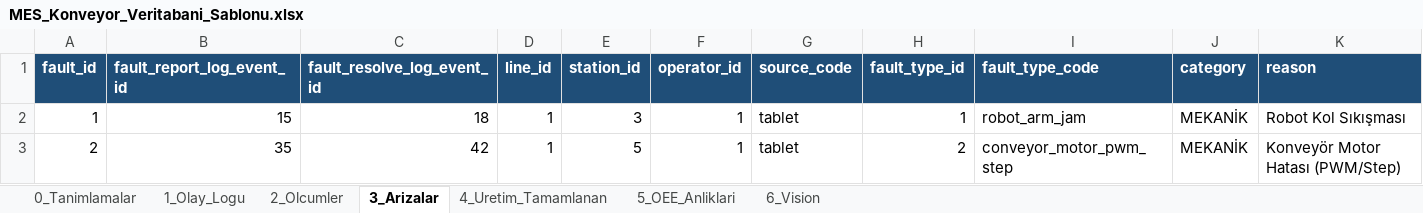
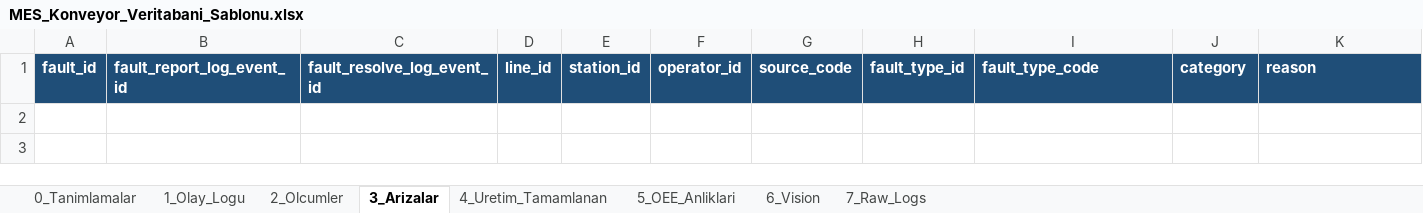
Before and after one commit to ertunga2004/MES, an Excel workbook: MES_Konveyor_Veritabani_Sablonu.xlsx, sheet 3_Arizalar, drawn as a sheet; only a part is shown; values as stored, in another font and other column widths than the file's, no borders; rows hold the shown columns only; the diff names each change by its address in the sheet, - before the commit and + after, or states it on an @@ line.

```diff
--- a/MES_Konveyor_Veritabani_Sablonu.xlsx (sheet 3_Arizalar)
+++ b/MES_Konveyor_Veritabani_Sablonu.xlsx (sheet 3_Arizalar)
+sheet tab: 7_Raw_Logs
-row 2: 1 | 15 | 18 | 1 | 3 | 1 | tablet | 1 | robot_arm_jam | MEKANİK | Robot Kol Sıkışması
-row 3: 2 | 35 | 42 | 1 | 5 | 1 | tablet | 2 | conveyor_motor_pwm_step | MEKANİK | Konveyör Motor Hatası (PWM/Step)
```
Also changed, not shown: sheet 1_Olay_Logu, sheet 2_Olcumler, sheet 4_Uretim_Tamamlanan, sheet 5_OEE_Anliklari, sheet 6_Vision, 24 other files.
